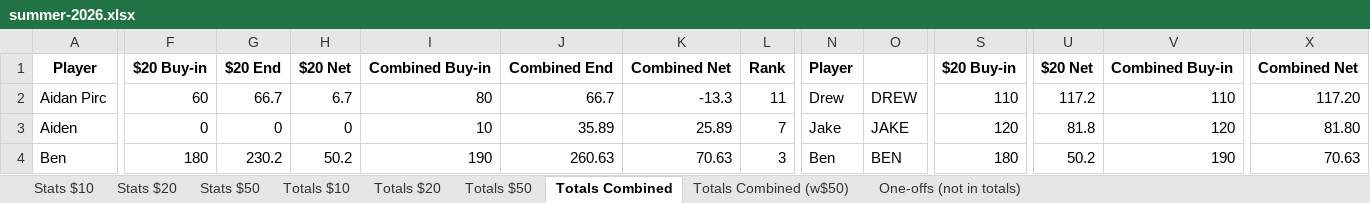
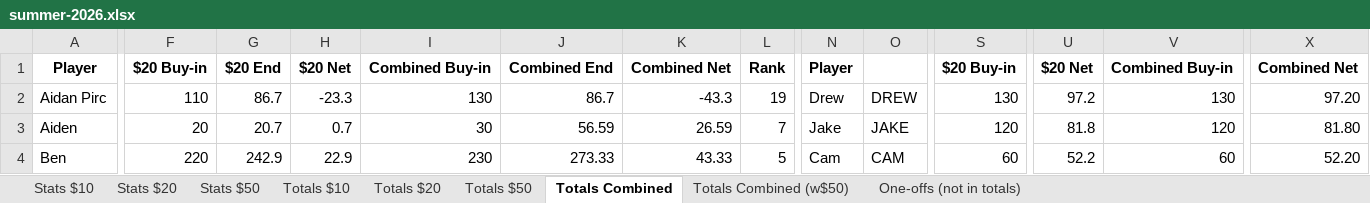
Before and after one commit to bwgoulet/poker-stats, an Excel workbook: data/summer-2026.xlsx, sheet Totals Combined, drawn as a sheet; only a part is shown, gaps mark what is left out; values as stored, in another font and other column widths than the file's, no borders; charts and pictures and conditional formats not drawn; the diff covers the shown part only; the diff names each change by its address in the sheet, - before the commit and + after, or states it on an @@ line.

```diff
--- a/data/summer-2026.xlsx (sheet Totals Combined)
+++ b/data/summer-2026.xlsx (sheet Totals Combined)
-F2: 60
+F2: 110
-G2: 66.7
+G2: 86.7
-H2: 6.7
+H2: -23.3
-I2: 80
+I2: 130
-J2: 66.7
+J2: 86.7
-K2: -13.3
+K2: -43.3
-L2: 11
+L2: 19
-S2: 110
+S2: 130
-U2: 117.2
+U2: 97.2
-V2: 110
+V2: 130
-X2: 117.20
+X2: 97.20
-F3: 0
+F3: 20
-G3: 0
+G3: 20.7
-H3: 0
+H3: 0.7
-I3: 10
+I3: 30
-J3: 35.89
+J3: 56.59
-K3: 25.89
+K3: 26.59
-F4: 180
+F4: 220
-G4: 230.2
+G4: 242.9
-H4: 50.2
+H4: 22.9
-I4: 190
+I4: 230
-J4: 260.63
+J4: 273.33
-K4: 70.63
+K4: 43.33
-L4: 3
+L4: 5
-N4: Ben
+N4: Cam
-O4: BEN
+O4: CAM
-S4: 180
+S4: 60
-U4: 50.2
+U4: 52.2
-V4: 190
+V4: 60
-X4: 70.63
+X4: 52.20
```
Also changed, not shown: 1 added row and 205 edited cells elsewhere in this sheet, sheet Totals Combined (w$50), sheet Totals $20, sheet Stats $20.
